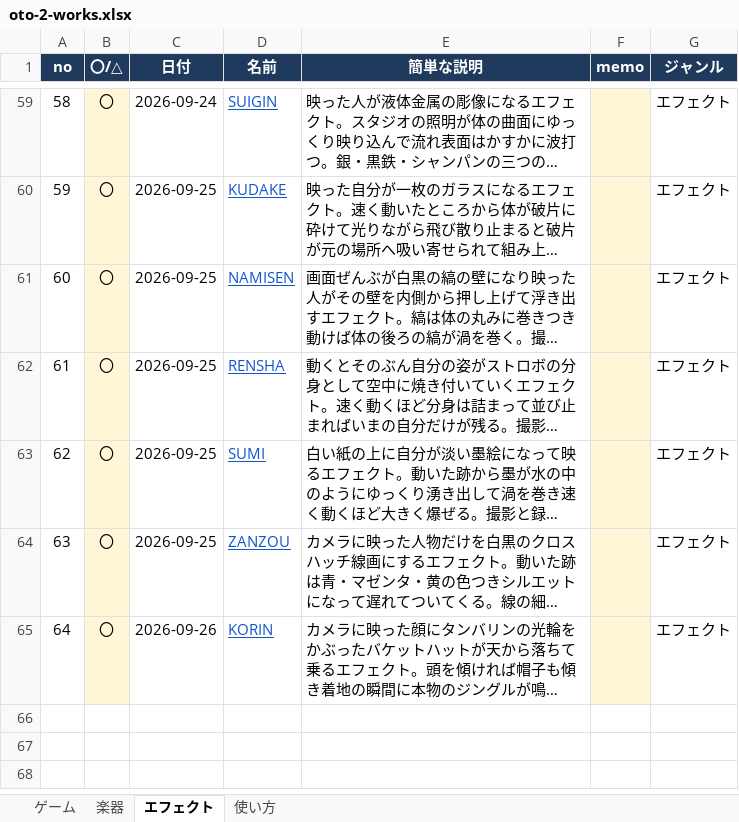
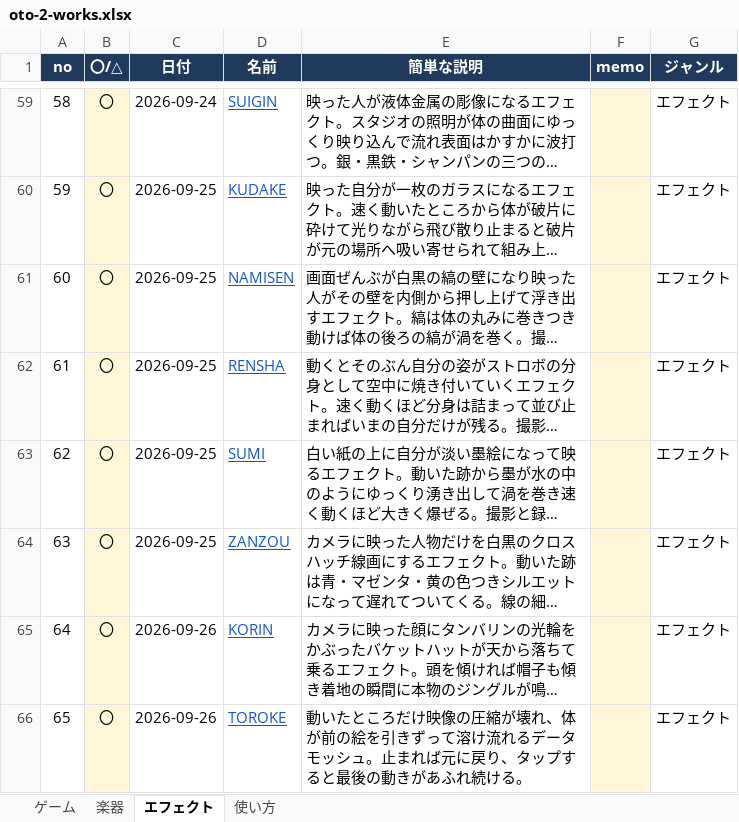
Before and after one commit to apaapaapaapaapa2006-source/oto-2, an Excel workbook: oto-2-works.xlsx, sheet エフェクト, drawn as a sheet; only a part is shown, gaps mark what is left out; long unchanged cells end in …; values as stored, in another font and other column widths than the file's, no borders; the diff names each change by its address in the sheet, - before the commit and + after, or states it on an @@ line.

```diff
--- a/oto-2-works.xlsx (sheet エフェクト)
+++ b/oto-2-works.xlsx (sheet エフェクト)
+row 66: 65 | 〇 | 2026-09-26 | TOROKE | 動いたところだけ映像の圧縮が壊れ、体が前の絵を引きずって溶け流れるデータモッシュ。止まれば元に戻り、タップすると最後の動きがあふれ続ける。 |  | エフェクト
```
Also changed, not shown: sheet 使い方, 4 other files.
